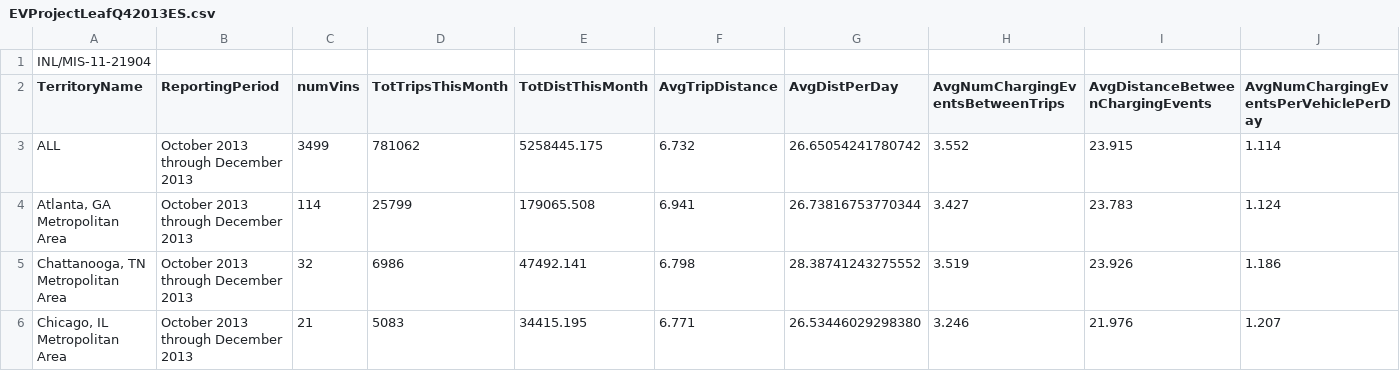
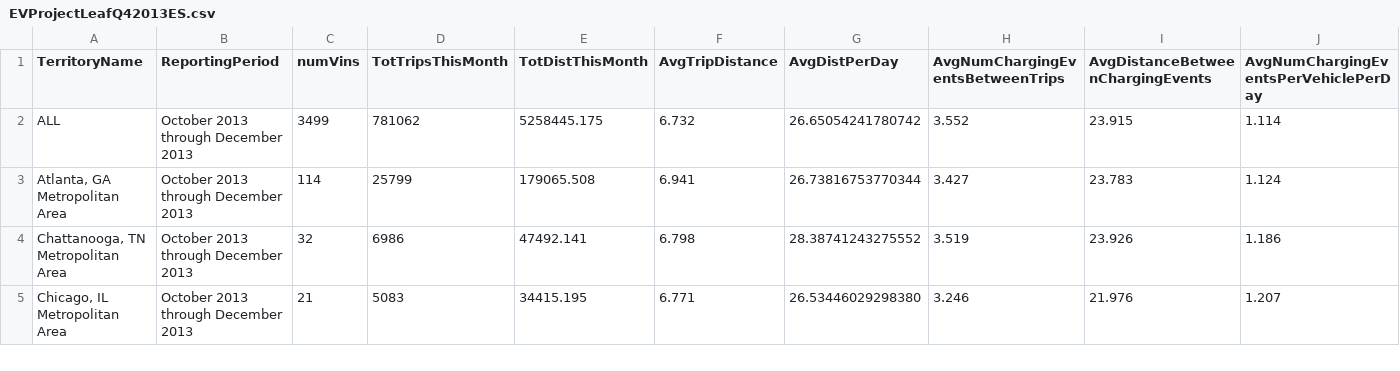
Before and after one commit to gueno92/EVagreg, a CSV file: Charging_data/EVProjectLeafQ42013ES.csv, drawn as a sheet; only a part is shown; rows hold the shown columns only; the diff names each change by its address in the sheet, - before the commit and + after, or states it on an @@ line.

```diff
--- a/Charging_data/EVProjectLeafQ42013ES.csv
+++ b/Charging_data/EVProjectLeafQ42013ES.csv
-row 1: INL/MIS-11-21904
```
Also changed, not shown: 18 other files.
